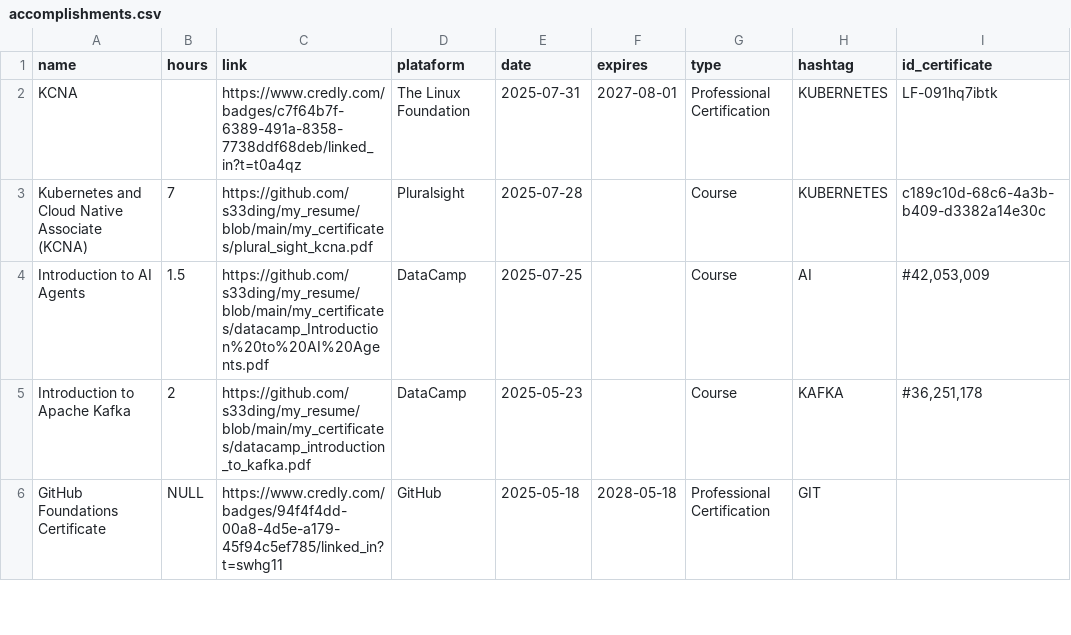
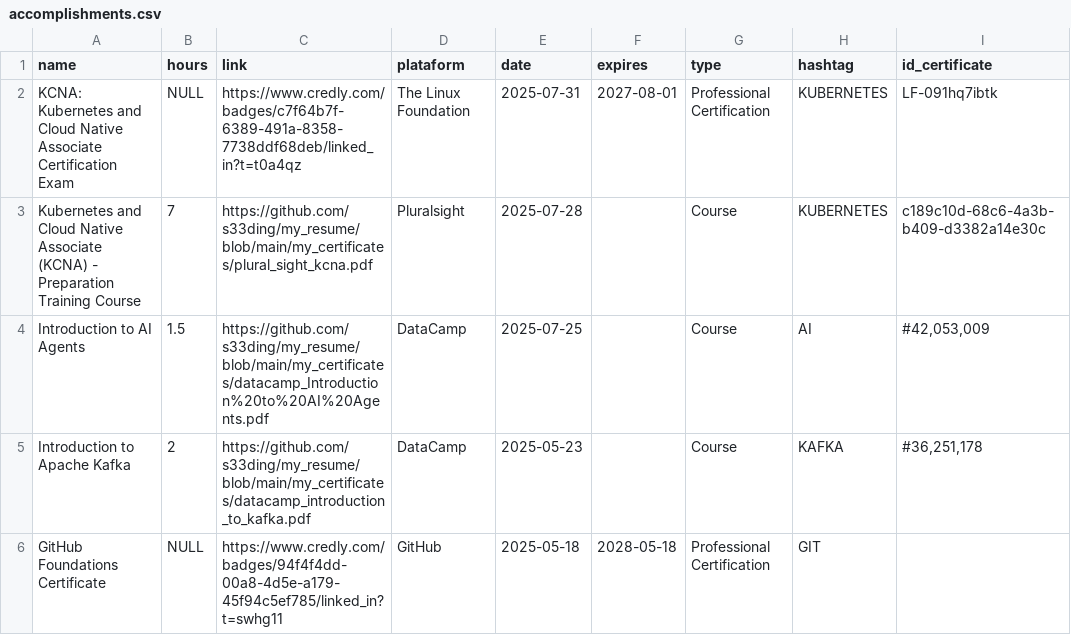
Before and after one commit to s33ding/my_resume, a CSV file: my_certificates/learning_records/accomplishments.csv, drawn as a sheet; only a part is shown; the diff names each change by its address in the sheet, - before the commit and + after, or states it on an @@ line.

Commit message:
improved titles for the KCNA exam and course preparation

```diff
--- a/my_certificates/learning_records/accomplishments.csv
+++ b/my_certificates/learning_records/accomplishments.csv
-A2 (name): KCNA
+A2 (name): KCNA: Kubernetes and Cloud Native Associate Certification Exam
-B2 (hours): (empty)
+B2 (hours): NULL
-A3 (name): …Associate (KCNA)
+A3 (name): …Associate (KCNA) - Preparation Training Course
```
